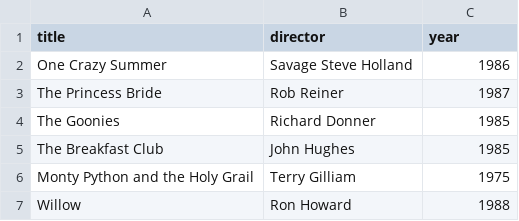
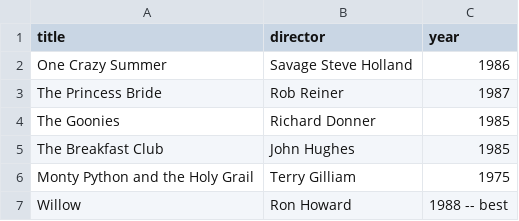
Before and after one commit to skeen0711/webflyx, a CSV file: classics.csv, drawn as a sheet.

Commit message:
K: Update classics. again

```diff
--- a/classics.csv
+++ b/classics.csv
@@ -6,2 +6,2 @@ The Breakfast Club, John Hughes, 1985
 Monty Python and the Holy Grail, Terry Gilliam, 1975
-Willow, Ron Howard, 1988
+Willow, Ron Howard, 1988 -- best
```
